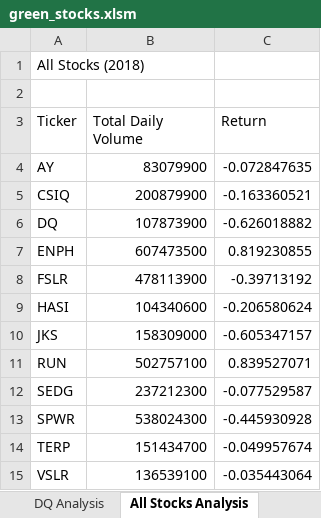
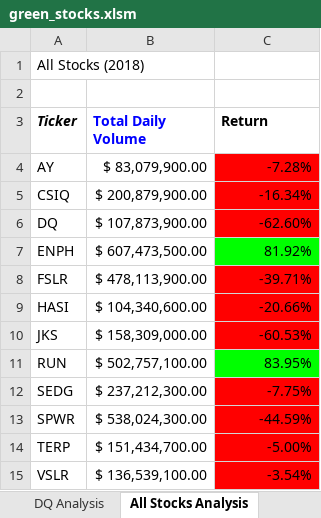
Before and after one commit to ajp71088/stock-analysis, an Excel workbook: green_stocks.xlsm, sheet All Stocks Analysis, drawn as a sheet; values as stored, in another font and other column widths than the file's, no borders; the diff names each change by its address in the sheet, - before the commit and + after, or states it on an @@ line.

Commit message:
Add files via upload
formatting

```diff
--- a/green_stocks.xlsm (sheet All Stocks Analysis)
+++ b/green_stocks.xlsm (sheet All Stocks Analysis)
-A3:C3 bold: off
+A3:C3 bold: on
-A3 italic: off
+A3 italic: on
-B3 text colour: black
+B3 text colour: #0000FF
-B4 (Total Daily Volume): 83079900
+B4 (Total Daily Volume): $ 83,079,900.00
-C4 (Return): -0.072847635
+C4 (Return): -7.28%
-C4:C6 fill: none
+C4:C6 fill: #FF0000
-B5 (Total Daily Volume): 200879900
+B5 (Total Daily Volume): $ 200,879,900.00
-C5 (Return): -0.163360521
+C5 (Return): -16.34%
-B6 (Total Daily Volume): 107873900
+B6 (Total Daily Volume): $ 107,873,900.00
-C6 (Return): -0.626018882
+C6 (Return): -62.60%
-B7 (Total Daily Volume): 607473500
+B7 (Total Daily Volume): $ 607,473,500.00
-C7 (Return): 0.819230855
+C7 (Return): 81.92%
-C7 fill: none
+C7 fill: #00FF00
-B8 (Total Daily Volume): 478113900
+B8 (Total Daily Volume): $ 478,113,900.00
-C8 (Return): -0.39713192
+C8 (Return): -39.71%
-C8:C10 fill: none
+C8:C10 fill: #FF0000
-B9 (Total Daily Volume): 104340600
+B9 (Total Daily Volume): $ 104,340,600.00
-C9 (Return): -0.206580624
+C9 (Return): -20.66%
-B10 (Total Daily Volume): 158309000
+B10 (Total Daily Volume): $ 158,309,000.00
-C10 (Return): -0.605347157
+C10 (Return): -60.53%
-B11 (Total Daily Volume): 502757100
+B11 (Total Daily Volume): $ 502,757,100.00
-C11 (Return): 0.839527071
+C11 (Return): 83.95%
-C11 fill: none
+C11 fill: #00FF00
-B12 (Total Daily Volume): 237212300
+B12 (Total Daily Volume): $ 237,212,300.00
-C12 (Return): -0.077529587
+C12 (Return): -7.75%
-C12:C15 fill: none
+C12:C15 fill: #FF0000
-B13 (Total Daily Volume): 538024300
+B13 (Total Daily Volume): $ 538,024,300.00
-C13 (Return): -0.445930928
+C13 (Return): -44.59%
-B14 (Total Daily Volume): 151434700
+B14 (Total Daily Volume): $ 151,434,700.00
-C14 (Return): -0.049957674
+C14 (Return): -5.00%
-B15 (Total Daily Volume): 136539100
+B15 (Total Daily Volume): $ 136,539,100.00
-C15 (Return): -0.035443064
+C15 (Return): -3.54%
```
